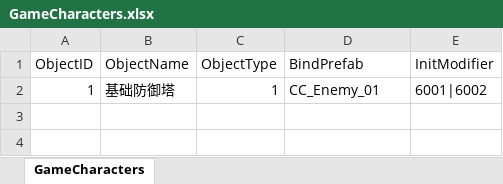
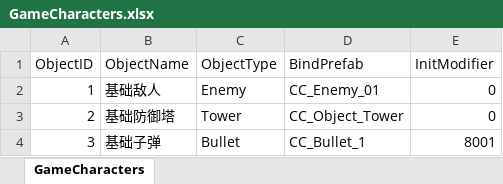
Before and after one commit to WXC-HUB/Project3D, an Excel workbook: Assets/Configs/GameCharacters.xlsx, sheet GameCharacters, drawn as a sheet; values as stored, in another font and other column widths than the file's, no borders; the diff names each change by its address in the sheet, - before the commit and + after, or states it on an @@ line.

```diff
--- a/Assets/Configs/GameCharacters.xlsx (sheet GameCharacters)
+++ b/Assets/Configs/GameCharacters.xlsx (sheet GameCharacters)
-B2 (ObjectName): 基础防御塔
+B2 (ObjectName): 基础敌人
-C2 (ObjectType): 1
+C2 (ObjectType): Enemy
-E2 (InitModifier): 6001|6002
+E2 (InitModifier): 0
+row 3: 2 | 基础防御塔 | Tower | CC_Object_Tower | 0
+row 4: 3 | 基础子弹 | Bullet | CC_Bullet_1 | 8001
```
Also changed, not shown: Assets/Configs/GameModifiers.xlsx, Assets/Configs/GameSkills.xlsx.
